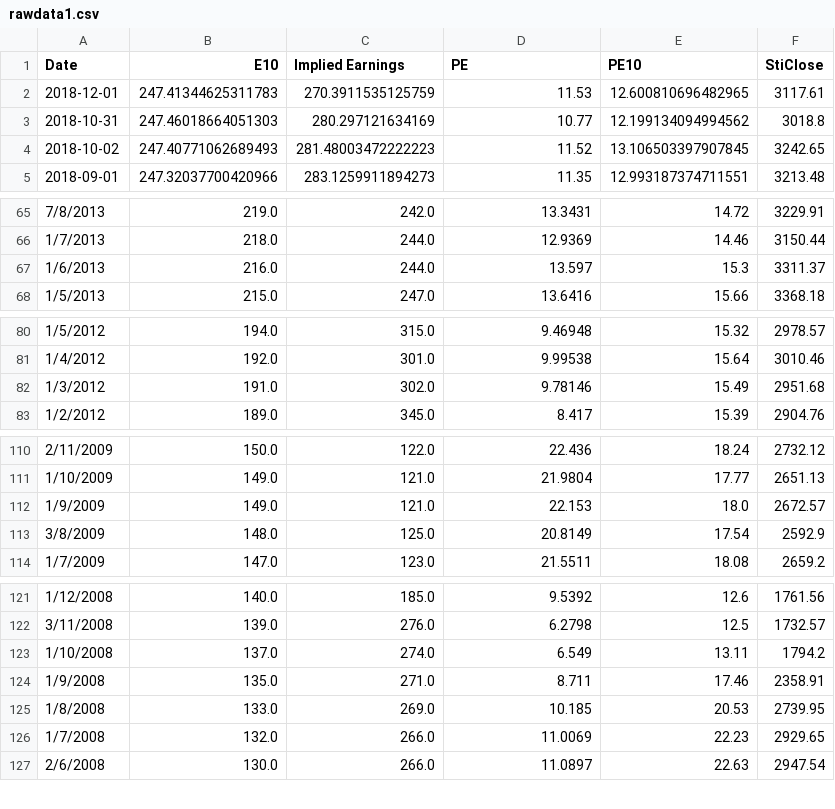
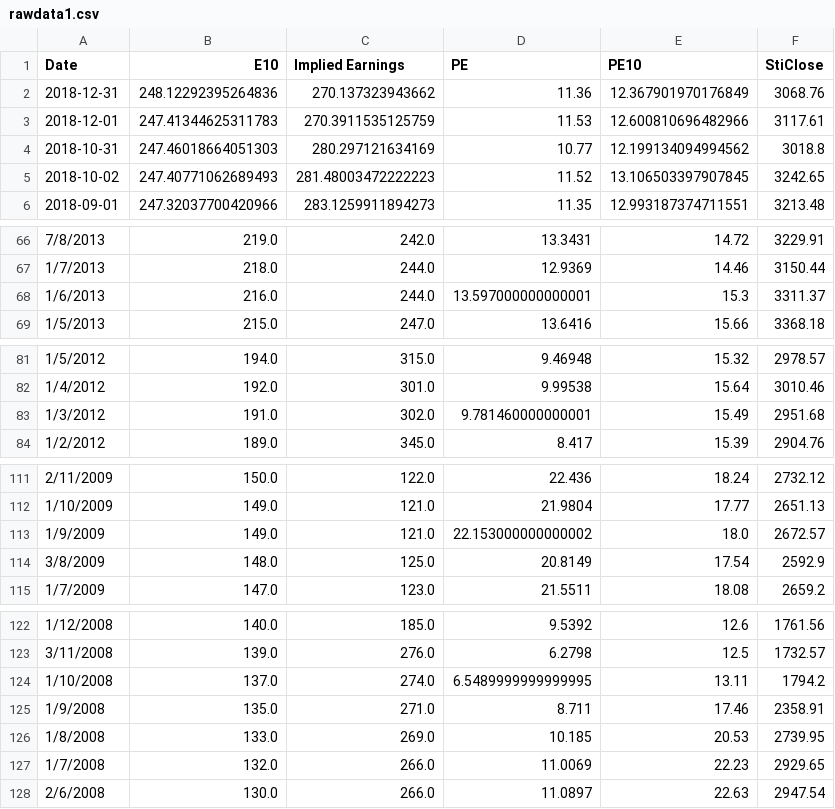
Before and after one commit to RyanGoh83/RyanGoh83.github.io, a CSV file: rawdata1.csv, drawn as a sheet; only a part is shown, gaps mark what is left out.

```diff
--- a/rawdata1.csv
+++ b/rawdata1.csv
@@ -1,3 +1,4 @@
 Date,E10,Implied Earnings,PE,PE10,StiClose
-2018-12-01,247.41344625311783,270.3911535125759,11.53,12.600810696482965,3117.61
+2018-12-31,248.12292395264836,270.137323943662,11.36,12.367901970176849,3068.76
+2018-12-01,247.41344625311783,270.3911535125759,11.53,12.600810696482966,3117.61
 2018-10-31,247.46018664051303,280.297121634169,10.77,12.199134094994562,3018.8
@@ -66,3 +67,3 @@ Date,E10,Implied Earnings,PE,PE10,StiClose
 1/7/2013,218.0,244.0,12.9369,14.46,3150.44
-1/6/2013,216.0,244.0,13.597,15.3,3311.37
+1/6/2013,216.0,244.0,13.597000000000001,15.3,3311.37
 1/5/2013,215.0,247.0,13.6416,15.66,3368.18
@@ -81,3 +82,3 @@ Date,E10,Implied Earnings,PE,PE10,StiClose
 1/4/2012,192.0,301.0,9.99538,15.64,3010.46
-1/3/2012,191.0,302.0,9.78146,15.49,2951.68
+1/3/2012,191.0,302.0,9.781460000000001,15.49,2951.68
 1/2/2012,189.0,345.0,8.417,15.39,2904.76
@@ -111,3 +112,3 @@ Date,E10,Implied Earnings,PE,PE10,StiClose
 1/10/2009,149.0,121.0,21.9804,17.77,2651.13
-1/9/2009,149.0,121.0,22.153,18.0,2672.57
+1/9/2009,149.0,121.0,22.153000000000002,18.0,2672.57
 3/8/2009,148.0,125.0,20.8149,17.54,2592.9
@@ -122,3 +123,3 @@ Date,E10,Implied Earnings,PE,PE10,StiClose
 3/11/2008,139.0,276.0,6.2798,12.5,1732.57
-1/10/2008,137.0,274.0,6.549,13.11,1794.2
+1/10/2008,137.0,274.0,6.5489999999999995,13.11,1794.2
 1/9/2008,135.0,271.0,8.711,17.46,2358.91
```
Also changed, not shown: 1 other file.
